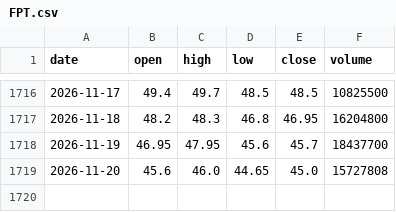
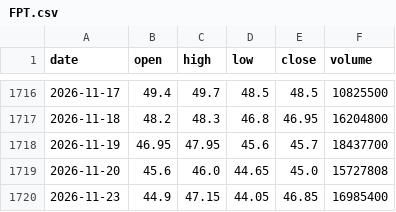
Before and after one commit to KienNT792/Thesis, a CSV file: data/prices/FPT.csv, drawn as a sheet; only a part is shown, gaps mark what is left out; the diff names each change by its address in the sheet, - before the commit and + after, or states it on an @@ line.

```diff
--- a/data/prices/FPT.csv
+++ b/data/prices/FPT.csv
+row 1720: 2026-11-23 | 44.9 | 47.15 | 44.05 | 46.85 | 16985400
```
Also changed, not shown: data/prices/MBB.csv, data/prices/VIC.csv, 47 other files.
